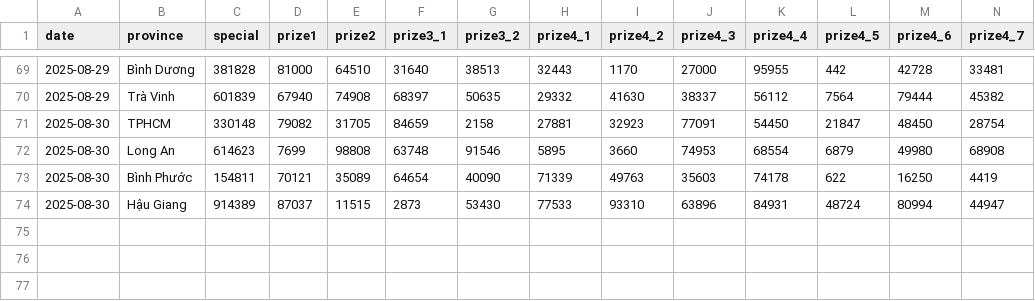
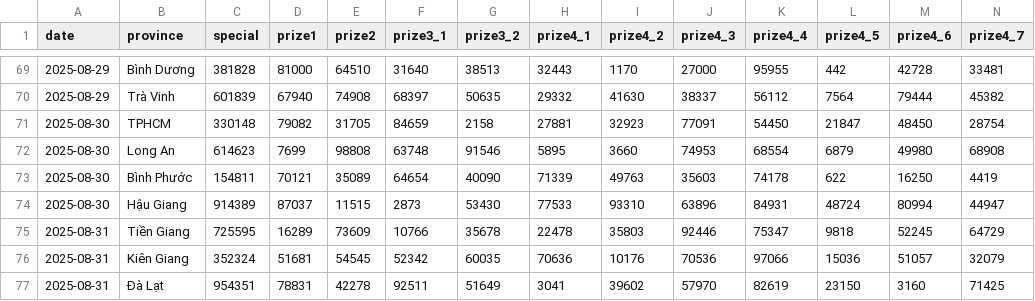
Before and after one commit to dyno-nexsoft/vietnam-lottery, a CSV file: data/xsmn.csv, drawn as a sheet; only a part is shown, gaps mark what is left out; rows hold the shown columns only; the diff names each change by its address in the sheet, - before the commit and + after, or states it on an @@ line.

```diff
--- a/data/xsmn.csv
+++ b/data/xsmn.csv
+row 75: 2025-08-31 | Tiền Giang | 725595 | 16289 | 73609 | 10766 | 35678 | 22478 | 35803 | 92446 | 75347 | 9818 | 52245 | 64729
+row 76: 2025-08-31 | Kiên Giang | 352324 | 51681 | 54545 | 52342 | 60035 | 70636 | 10176 | 70536 | 97066 | 15036 | 51057 | 32079
+row 77: 2025-08-31 | Đà Lạt | 954351 | 78831 | 42278 | 92511 | 51649 | 3041 | 39602 | 57970 | 82619 | 23150 | 3160 | 71425
```
Also changed, not shown: data/xsmn-2-digits.csv, data/xsmn-sparse.csv, 8 other files.
